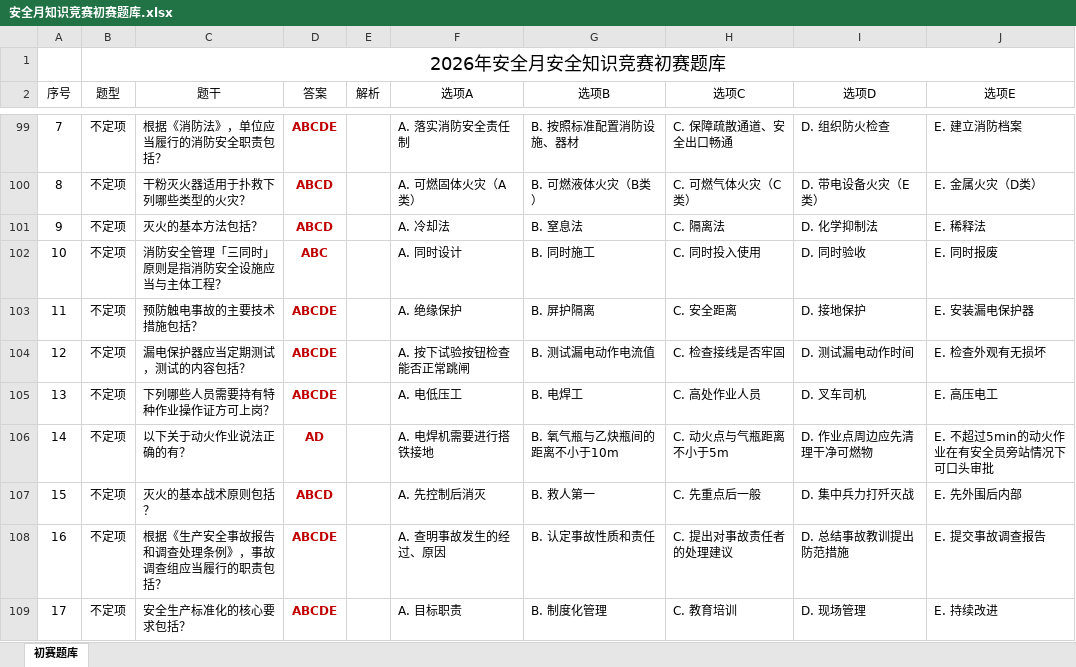
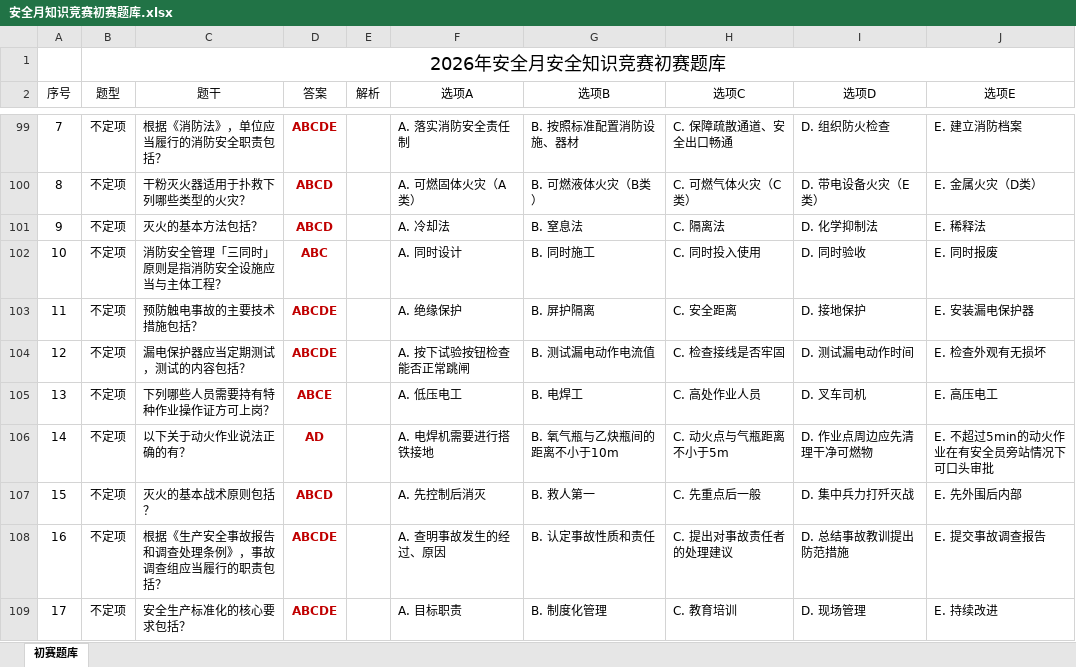
Before and after one commit to jxk1213/safety-question, an Excel workbook: 安全月知识竞赛初赛题库.xlsx, sheet 初赛题库, drawn as a sheet; only a part is shown, gaps mark what is left out; values as stored, in another font and other column widths than the file's, no borders; the diff names each change by its address in the sheet, - before the commit and + after, or states it on an @@ line.

```diff
--- a/安全月知识竞赛初赛题库.xlsx (sheet 初赛题库)
+++ b/安全月知识竞赛初赛题库.xlsx (sheet 初赛题库)
-D105 (答案): ABCDE
+D105 (答案): ABCE
-F105 (选项A): A. 电低压工
+F105 (选项A): A. 低压电工
```
Also changed, not shown: 1 other file.
